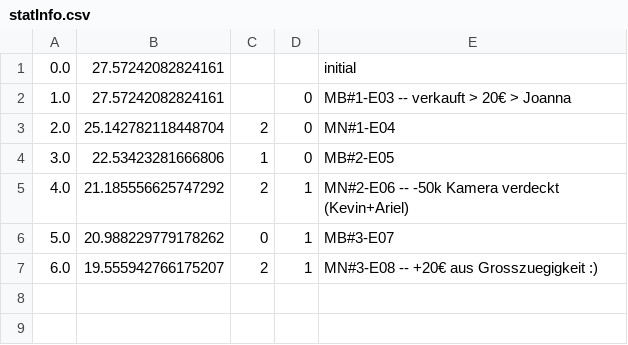
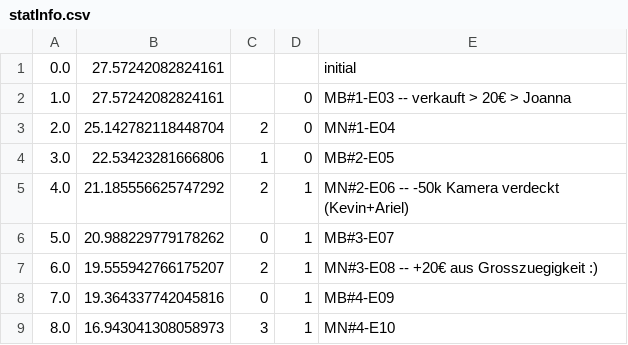
Before and after one commit to atticus-sullivan/sim-ayto, a CSV file: data/de05r/statInfo.csv, drawn as a sheet.

```diff
--- a/data/de05r/statInfo.csv
+++ b/data/de05r/statInfo.csv
@@ -7 +7,3 @@
 6.0,19.555942766175207,2,1,MN#3-E08 -- +20€ aus Grosszuegigkeit :)
+7.0,19.364337742045816,0,1,MB#4-E09
+8.0,16.943041308058973,3,1,MN#4-E10
```
Also changed, not shown: 4 other files.
